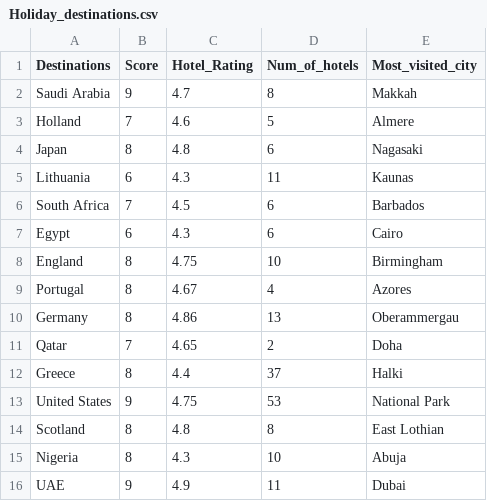
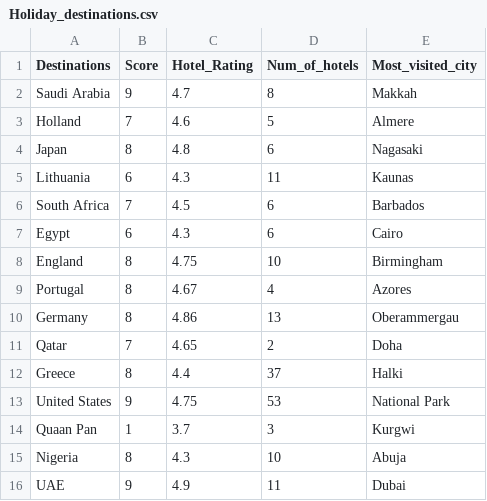
Before and after one commit to hayatu4islam/TTA-FT-Example, a CSV file: Holiday_destinations.csv, drawn as a sheet; removed rows and columns are numbered as before the commit, all else as after; the diff names each change by its address in the sheet, - before the commit and + after, or states it on an @@ line.

Commit message:
Update Holiday_destinations.csv

```diff
--- a/Holiday_destinations.csv
+++ b/Holiday_destinations.csv
-row 14: Scotland | 8 | 4.8 | 8 | East Lothian
+row 14: Quaan Pan | 1 | 3.7 | 3 | Kurgwi
```
